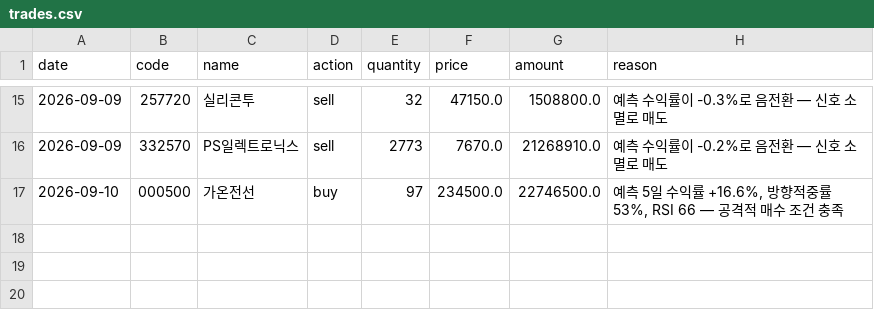
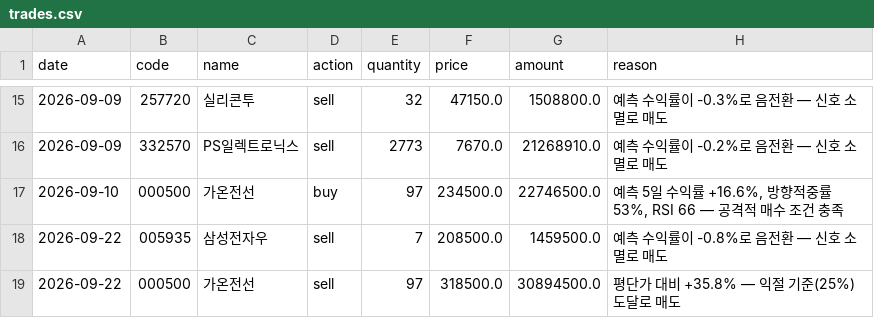
Before and after one commit to ferrousCM/stock, a CSV file: data/portfolio/aggressive/trades.csv, drawn as a sheet; only a part is shown, gaps mark what is left out; the diff names each change by its address in the sheet, - before the commit and + after, or states it on an @@ line.

```diff
--- a/data/portfolio/aggressive/trades.csv
+++ b/data/portfolio/aggressive/trades.csv
+row 18: 2026-09-22 | 005935 | 삼성전자우 | sell | 7 | 208500.0 | 1459500.0 | 예측 수익률이 -0.8%로 음전환 — 신호 소멸로 매도
+row 19: 2026-09-22 | 000500 | 가온전선 | sell | 97 | 318500.0 | 30894500.0 | 평단가 대비 +35.8% — 익절 기준(25%) 도달로 매도
```
Also changed, not shown: data/portfolio/momentum/trades.csv, data/portfolio/trades.csv, 19 other files.
